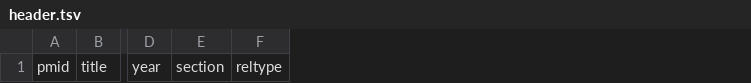
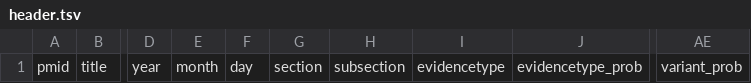
Before and after one commit to jakelever/civicmine, a TSV file: header.tsv, drawn as a sheet; only a part is shown, gaps mark what is left out; removed rows and columns are numbered as before the commit, all else as after; the diff names each change by its address in the sheet, - before the commit and + after, or states it on an @@ line.

Commit message:
Refactor to include probabilities, subsections, month & day and do filtering as last stage

```diff
--- a/header.tsv
+++ b/header.tsv
+column E, row 1: month
+column F, row 1: day
-column F, row 1: reltype
+column H, row 1: subsection
+column I, row 1: evidencetype
+column J, row 1: evidencetype_prob
+column AE, row 1: variant_prob
```
Also changed, not shown: 6 other files.
